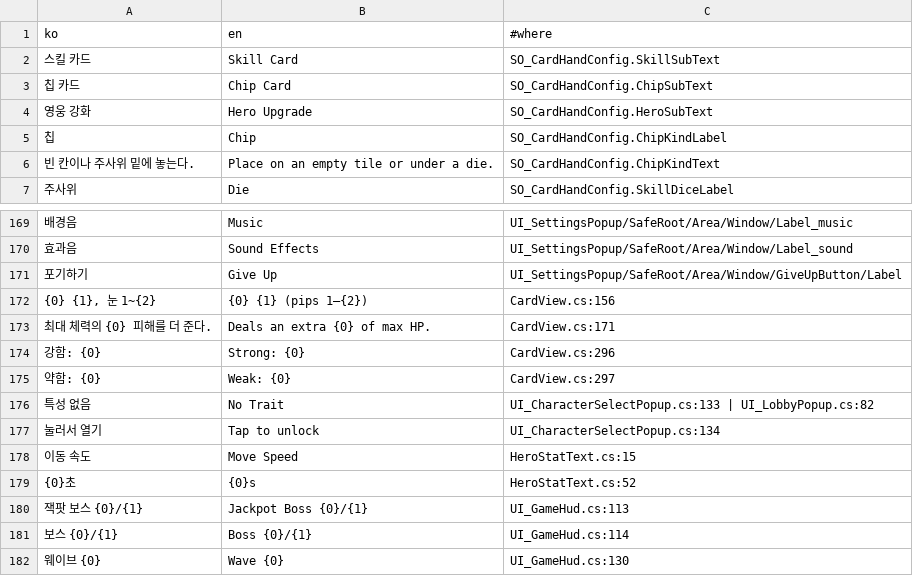
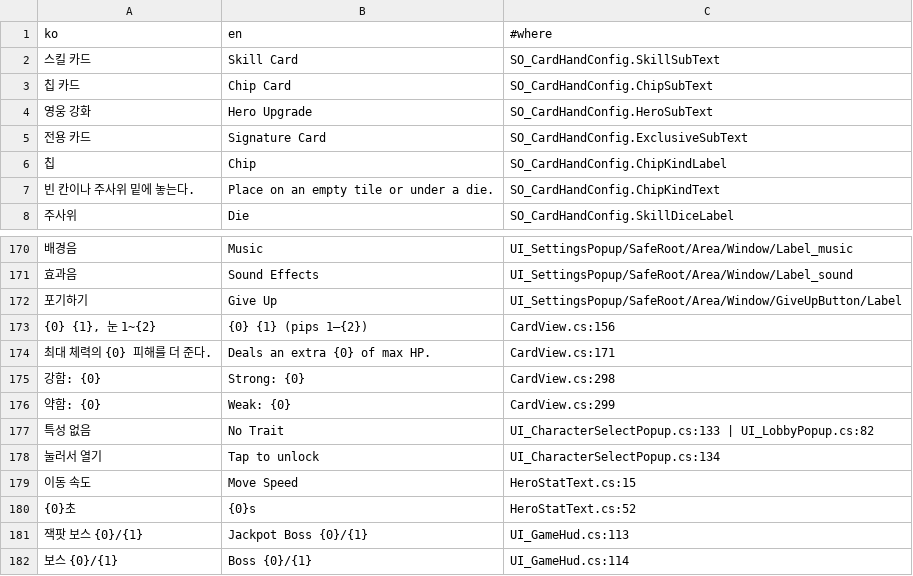
Before and after one commit to SimHyungjin/BunnyBunnyDice, a CSV file: Assets/_Project/_Shared/Localization/LocalizationTable.csv, drawn as a sheet; only a part is shown, gaps mark what is left out; the shorter side is filled out with more unchanged rows.

```diff
--- a/Assets/_Project/_Shared/Localization/LocalizationTable.csv
+++ b/Assets/_Project/_Shared/Localization/LocalizationTable.csv
@@ -4,2 +4,3 @@
 영웅 강화,Hero Upgrade,SO_CardHandConfig.HeroSubText
+전용 카드,Signature Card,SO_CardHandConfig.ExclusiveSubText
 칩,Chip,SO_CardHandConfig.ChipKindLabel
@@ -173,4 +174,4 @@
 최대 체력의 {0} 피해를 더 준다.,Deals an extra {0} of max HP.,CardView.cs:171
-강함: {0},Strong: {0},CardView.cs:296
-약함: {0},Weak: {0},CardView.cs:297
+강함: {0},Strong: {0},CardView.cs:298
+약함: {0},Weak: {0},CardView.cs:299
 특성 없음,No Trait,UI_CharacterSelectPopup.cs:133 | UI_LobbyPopup.cs:82
```
Also changed, not shown: 12 other files.
